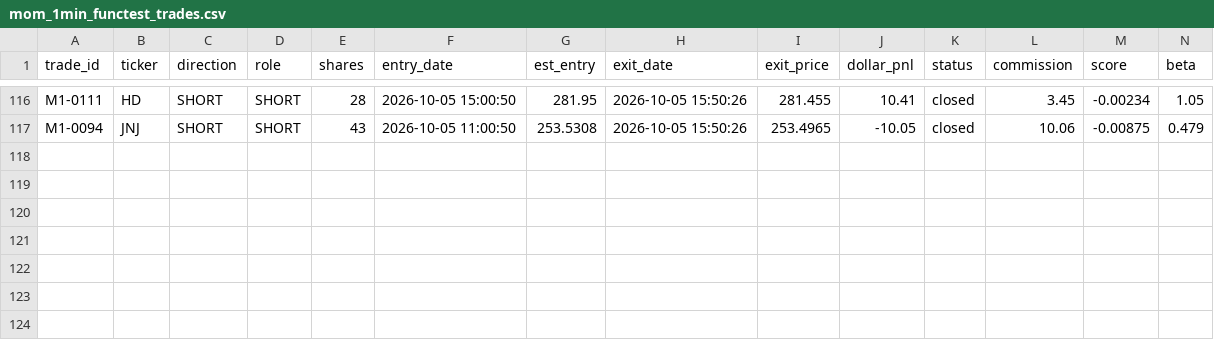
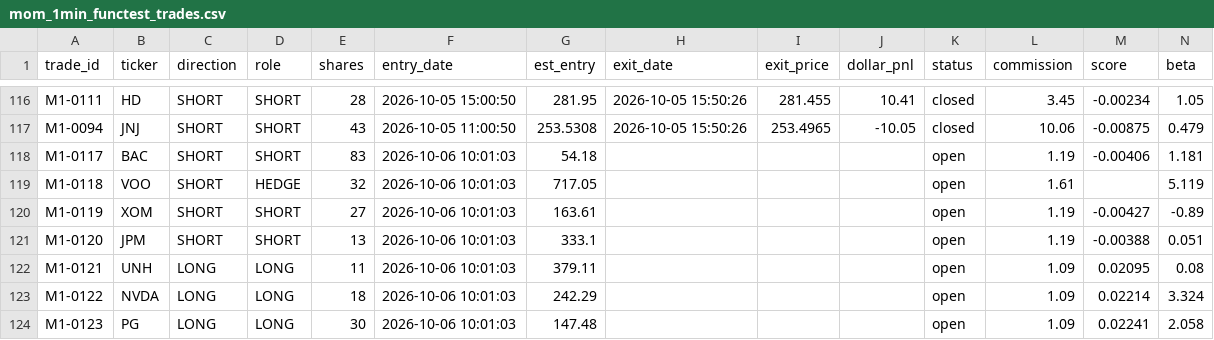
Before and after one commit to juayhiang/alphax-dashboard, a CSV file: data/mom_1min_functest_trades.csv, drawn as a sheet; only a part is shown, gaps mark what is left out.

Commit message:
Auto-sync MOM-FUNCTEST-1MIN 2026-10-06 22:01

```diff
--- a/data/mom_1min_functest_trades.csv
+++ b/data/mom_1min_functest_trades.csv
@@ -117 +117,8 @@ M1-0111,HD,SHORT,SHORT,28,2026-10-05 15:00:50,281.95,2026-10-05 15:50:26,281.455
 M1-0094,JNJ,SHORT,SHORT,43,2026-10-05 11:00:50,253.5308,2026-10-05 15:50:26,253.4965,-10.05,closed,10.06,-0.00875,0.479
+M1-0117,BAC,SHORT,SHORT,83,2026-10-06 10:01:03,54.18,,,,open,1.19,-0.00406,1.181
+M1-0118,VOO,SHORT,HEDGE,32,2026-10-06 10:01:03,717.05,,,,open,1.61,,5.119
+M1-0119,XOM,SHORT,SHORT,27,2026-10-06 10:01:03,163.61,,,,open,1.19,-0.00427,-0.89
+M1-0120,JPM,SHORT,SHORT,13,2026-10-06 10:01:03,333.1,,,,open,1.19,-0.00388,0.051
+M1-0121,UNH,LONG,LONG,11,2026-10-06 10:01:03,379.11,,,,open,1.09,0.02095,0.08
+M1-0122,NVDA,LONG,LONG,18,2026-10-06 10:01:03,242.29,,,,open,1.09,0.02214,3.324
+M1-0123,PG,LONG,LONG,30,2026-10-06 10:01:03,147.48,,,,open,1.09,0.02241,2.058
```
